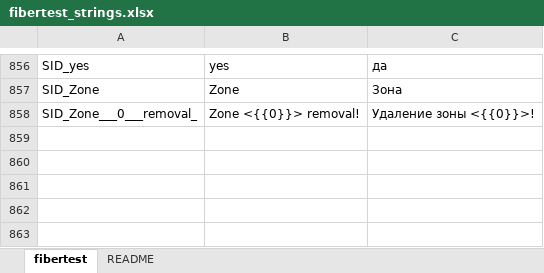
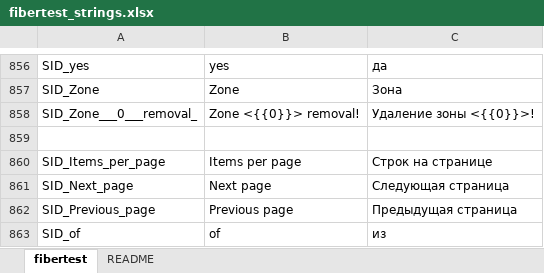
Before and after one commit to mli2805/Fibertest20, an Excel workbook: AngularClientApp/lang/fibertest_strings.xlsx, sheet fibertest, drawn as a sheet; only a part is shown, gaps mark what is left out; values as stored, in another font and other column widths than the file's, no borders; conditional formats not drawn; the diff names each change by its address in the sheet, - before the commit and + after, or states it on an @@ line.

Commit message:
mat-table sort and filter

```diff
--- a/AngularClientApp/lang/fibertest_strings.xlsx (sheet fibertest)
+++ b/AngularClientApp/lang/fibertest_strings.xlsx (sheet fibertest)
+row 859: (empty)
+row 860: SID_Items_per_page | Items per page | Строк на странице
+row 861: SID_Next_page | Next page | Следующая страница
+row 862: SID_Previous_page | Previous page | Предыдущая страница
+row 863: SID_of | of | из
```
Also changed, not shown: 13 other files.
